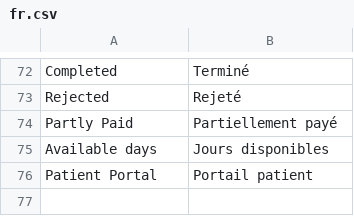
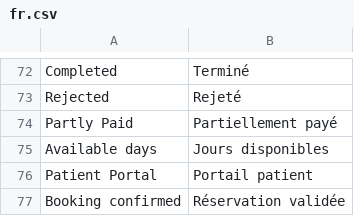
Before and after one commit to fousco74/healthcare, a CSV file: healthcare/translations/fr.csv, drawn as a sheet; only a part is shown, gaps mark what is left out; the diff names each change by its address in the sheet, - before the commit and + after, or states it on an @@ line.

Commit message:
feat(patient-portal): show 'Réservation validée' on booking success
Change the booking success title from 'Payment Successful' to a
booking-oriented 'Booking confirmed', translated to 'Réservation validée'
in fr.csv (the message shows with or without payment).

```diff
--- a/healthcare/translations/fr.csv
+++ b/healthcare/translations/fr.csv
+row 77: Booking confirmed | Réservation validée
```
Also changed, not shown: 5 other files.
